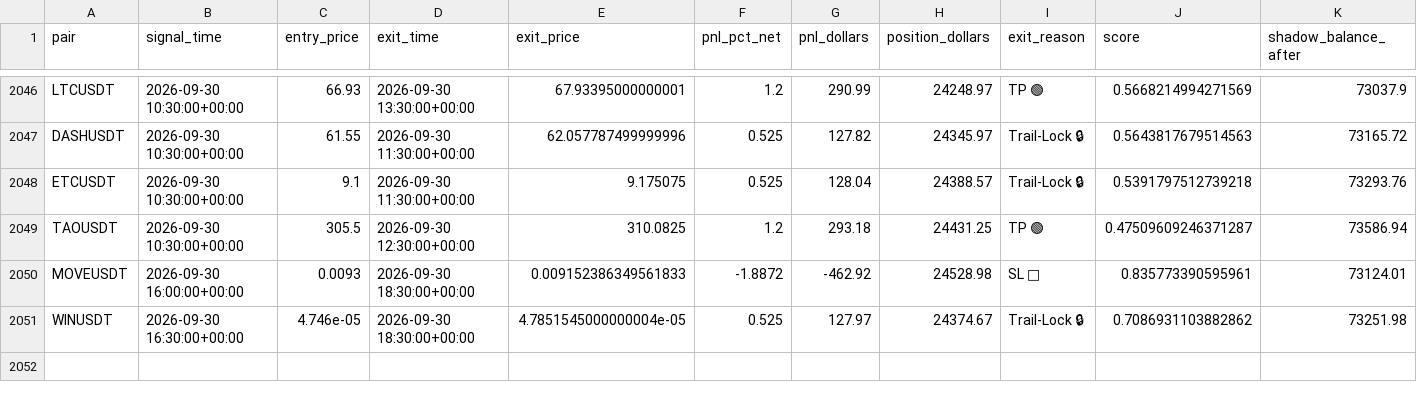
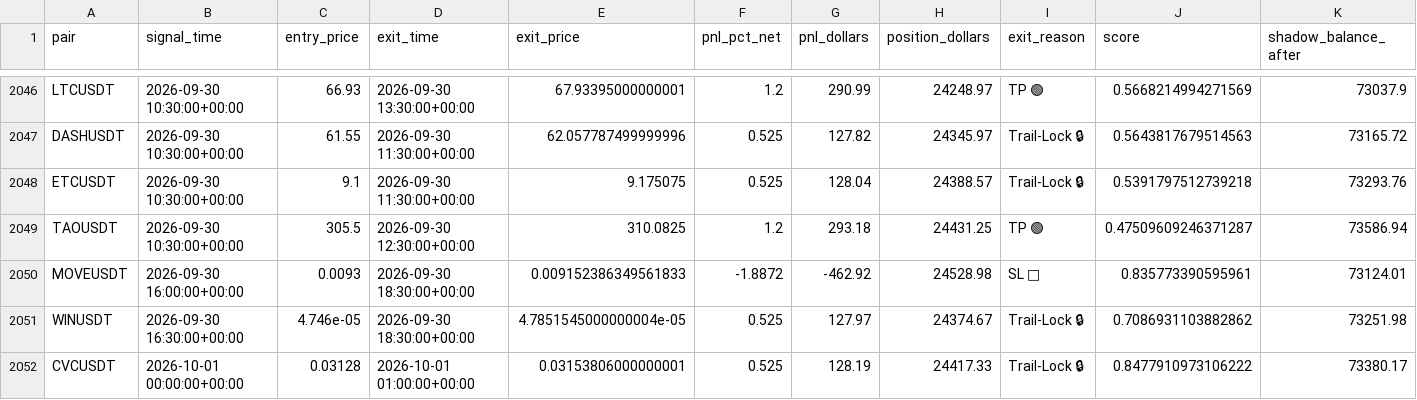
Before and after one commit to tlal1000666-ux/wurfect, a CSV file: shadow_trades_log.csv, drawn as a sheet; only a part is shown, gaps mark what is left out; the diff names each change by its address in the sheet, - before the commit and + after, or states it on an @@ line.

```diff
--- a/shadow_trades_log.csv
+++ b/shadow_trades_log.csv
+row 2052: CVCUSDT | 2026-10-01 00:00:00+00:00 | 0.03128 | 2026-10-01 01:00:00+00:00 | 0.03153806000000001 | 0.525 | 128.19 | 24417.33 | Trail-Lock 🔒 | 0.8477910973106222 | 73380.17
```
Also changed, not shown: trades_log.csv, 1 other file.
